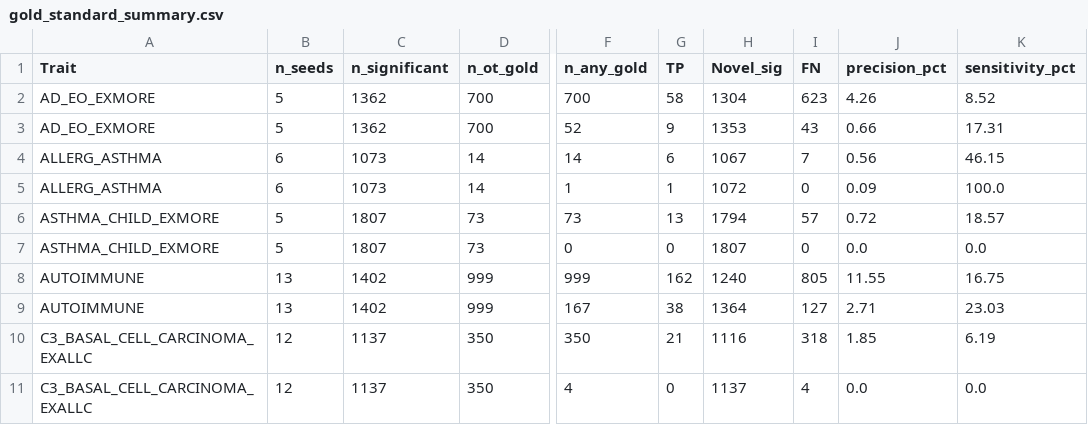
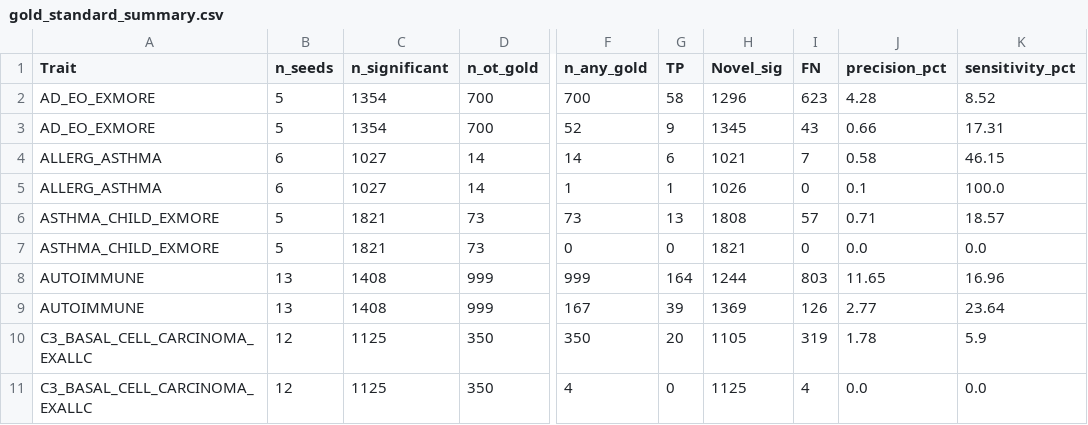
Before and after one commit to dkim1112/Network-Propagation-Score-Cutoff, a CSV file: w3_analysis_code/gold_standard_summary.csv, drawn as a sheet; only a part is shown, gaps mark what is left out; the diff covers the shown part only; the diff names each change by its address in the sheet, - before the commit and + after, or states it on an @@ line.

```diff
--- a/w3_analysis_code/gold_standard_summary.csv
+++ b/w3_analysis_code/gold_standard_summary.csv
-C2:C3 (n_significant): 1362
+C2:C3 (n_significant): 1354
-H2 (Novel_sig): 1304
+H2 (Novel_sig): 1296
-J2 (precision_pct): 4.26
+J2 (precision_pct): 4.28
-H3 (Novel_sig): 1353
+H3 (Novel_sig): 1345
-C4:C5 (n_significant): 1073
+C4:C5 (n_significant): 1027
-H4 (Novel_sig): 1067
+H4 (Novel_sig): 1021
-J4 (precision_pct): 0.56
+J4 (precision_pct): 0.58
-H5 (Novel_sig): 1072
+H5 (Novel_sig): 1026
-J5 (precision_pct): 0.09
+J5 (precision_pct): 0.1
-C6:C7 (n_significant): 1807
+C6:C7 (n_significant): 1821
-H6 (Novel_sig): 1794
+H6 (Novel_sig): 1808
-J6 (precision_pct): 0.72
+J6 (precision_pct): 0.71
-H7 (Novel_sig): 1807
+H7 (Novel_sig): 1821
-C8:C9 (n_significant): 1402
+C8:C9 (n_significant): 1408
-G8 (TP): 162
+G8 (TP): 164
-H8 (Novel_sig): 1240
+H8 (Novel_sig): 1244
-I8 (FN): 805
+I8 (FN): 803
-J8 (precision_pct): 11.55
+J8 (precision_pct): 11.65
-K8 (sensitivity_pct): 16.75
+K8 (sensitivity_pct): 16.96
-G9 (TP): 38
+G9 (TP): 39
-H9 (Novel_sig): 1364
+H9 (Novel_sig): 1369
-I9 (FN): 127
+I9 (FN): 126
-J9 (precision_pct): 2.71
+J9 (precision_pct): 2.77
-K9 (sensitivity_pct): 23.03
+K9 (sensitivity_pct): 23.64
-C10:C11 (n_significant): 1137
+C10:C11 (n_significant): 1125
-G10 (TP): 21
+G10 (TP): 20
-H10 (Novel_sig): 1116
+H10 (Novel_sig): 1105
-I10 (FN): 318
+I10 (FN): 319
-J10 (precision_pct): 1.85
+J10 (precision_pct): 1.78
-K10 (sensitivity_pct): 6.19
+K10 (sensitivity_pct): 5.9
-H11 (Novel_sig): 1137
+H11 (Novel_sig): 1125
```
Also changed, not shown: 2 added rows and 76 edited cells elsewhere in this file, result_np_cutoff/disease_correlations.csv, 5 other files.
